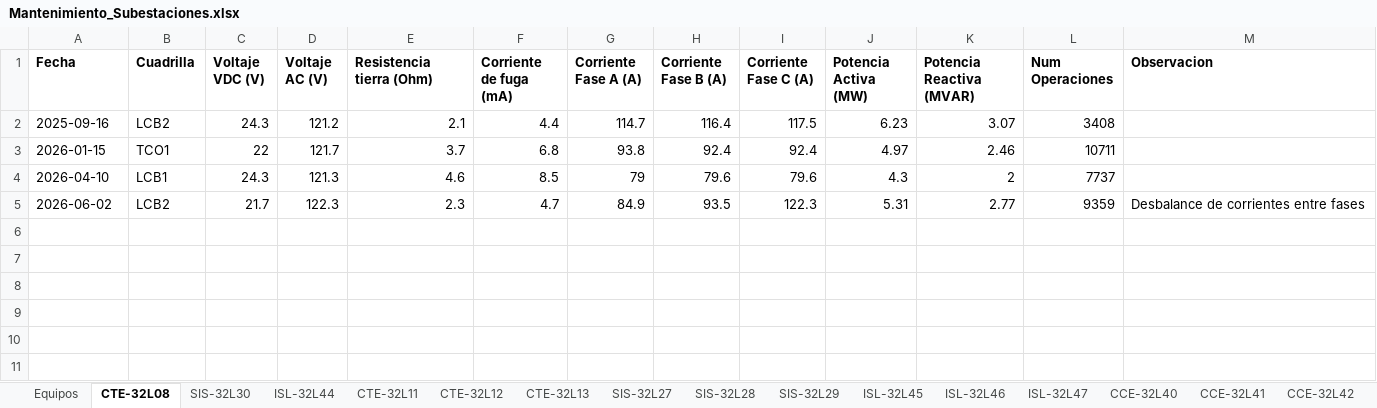
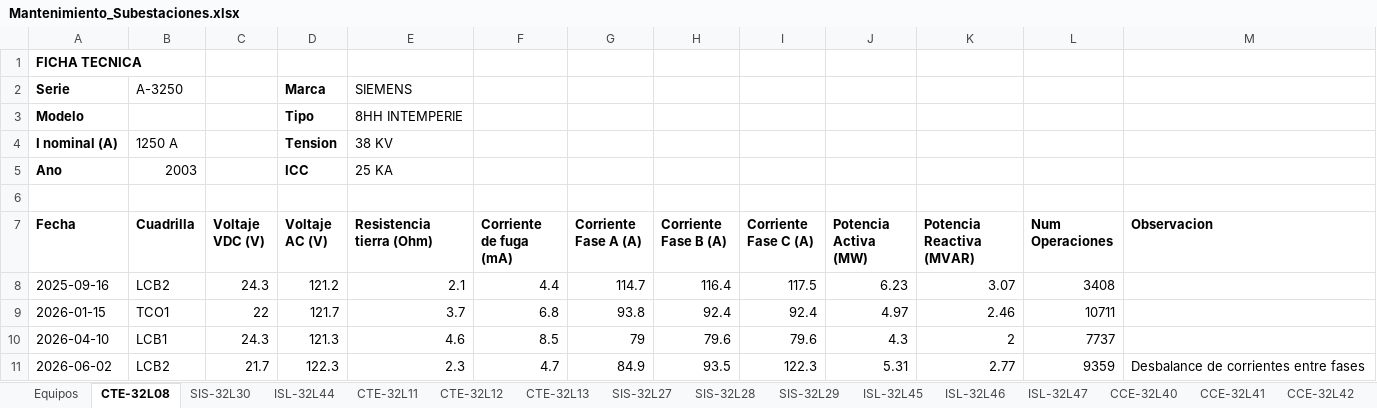
Before and after one commit to munguiadavid13-rgb/agente-mantenimiento, an Excel workbook: Mantenimiento_Subestaciones.xlsx, sheet CTE-32L08, drawn as a sheet; values as stored, in another font and other column widths than the file's, no borders; the diff names each change by its address in the sheet, - before the commit and + after, or states it on an @@ line.

```diff
--- a/Mantenimiento_Subestaciones.xlsx (sheet CTE-32L08)
+++ b/Mantenimiento_Subestaciones.xlsx (sheet CTE-32L08)
+row 1: FICHA TECNICA
+row 2: Serie | A-3250 |  | Marca | SIEMENS
+row 3: Modelo |  |  | Tipo | 8HH INTEMPERIE
+row 4: I nominal (A) | 1250 A |  | Tension | 38 KV
+row 5: Ano | 2003 |  | ICC | 25 KA
+row 6: (empty)
```
Also changed, not shown: sheet ISL-32L46, sheet CCE-32L41, sheet CCE-32L40, sheet CCE-32L42, sheet BOR-32L50, sheet BOR-32L51, 12 more sheets, other sheet tabs, 5 other files.
